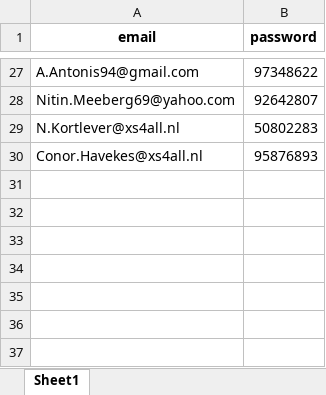
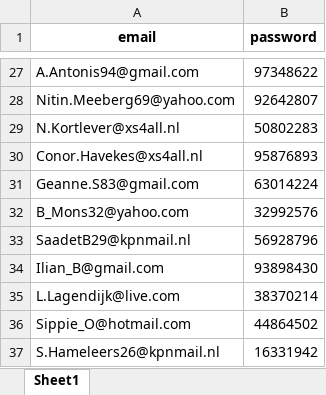
Before and after one commit to denzilly/robottas, an Excel workbook: modules/data/resources/accounts.xlsx, sheet Sheet1, drawn as a sheet; only a part is shown, gaps mark what is left out; values as stored, in another font and other column widths than the file's, no borders; the diff names each change by its address in the sheet, - before the commit and + after, or states it on an @@ line.

```diff
--- a/modules/data/resources/accounts.xlsx (sheet Sheet1)
+++ b/modules/data/resources/accounts.xlsx (sheet Sheet1)
+row 31: Geanne.S83@gmail.com | 63014224
+row 32: B_Mons32@yahoo.com | 32992576
+row 33: SaadetB29@kpnmail.nl | 56928796
+row 34: Ilian_B@gmail.com | 93898430
+row 35: L.Lagendijk@live.com | 38370214
+row 36: Sippie_O@hotmail.com | 44864502
+row 37: S.Hameleers26@kpnmail.nl | 16331942
```
Also changed, not shown: 6 other files.
